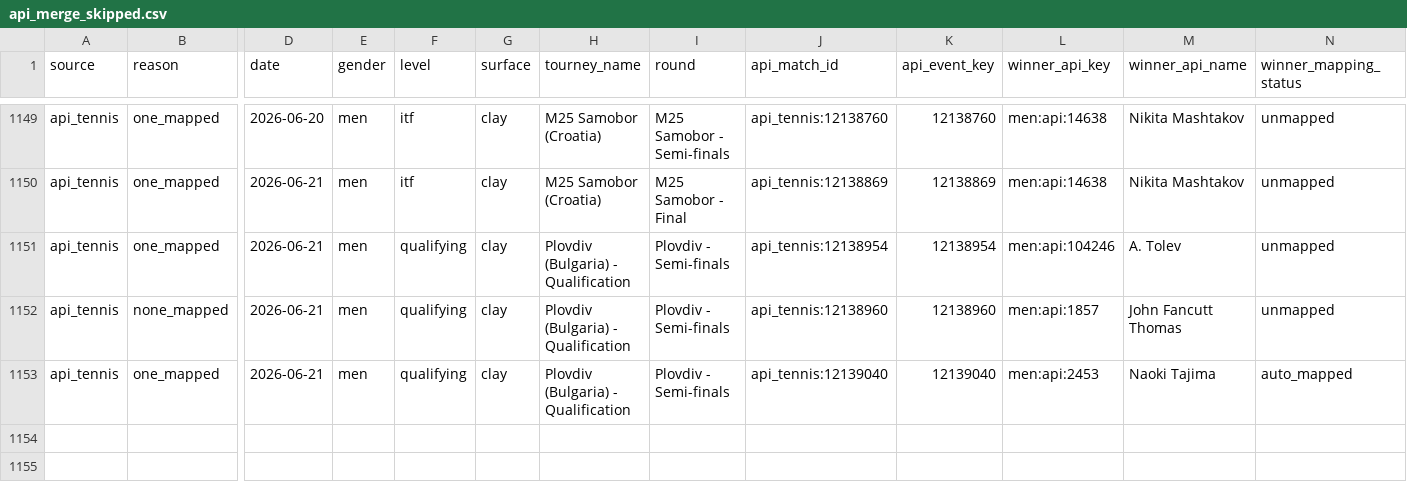
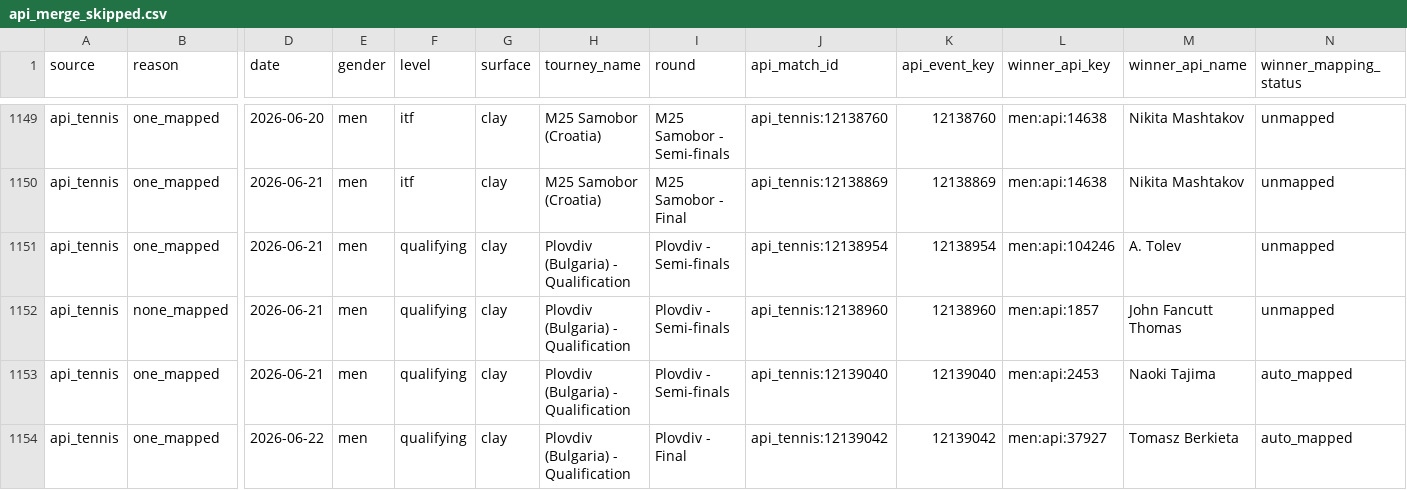
Before and after one commit to jakobm121/TLE, a CSV file: data/reports/canonical/api_merge_skipped.csv, drawn as a sheet; only a part is shown, gaps mark what is left out; rows hold the shown columns only; the diff names each change by its address in the sheet, - before the commit and + after, or states it on an @@ line.

```diff
--- a/data/reports/canonical/api_merge_skipped.csv
+++ b/data/reports/canonical/api_merge_skipped.csv
+row 1154: api_tennis | one_mapped | 2026-06-22 | men | qualifying | clay | Plovdiv (Bulgaria) - Qualification | Plovdiv - Final | api_tennis:12139042 | 12139042 | men:api:37927 | Tomasz Berkieta | auto_mapped
```
Also changed, not shown: data/reports/api_tennis/player_mapping_candidates.csv, data/reports/api_tennis/player_mapping_review.csv, 32 other files.
